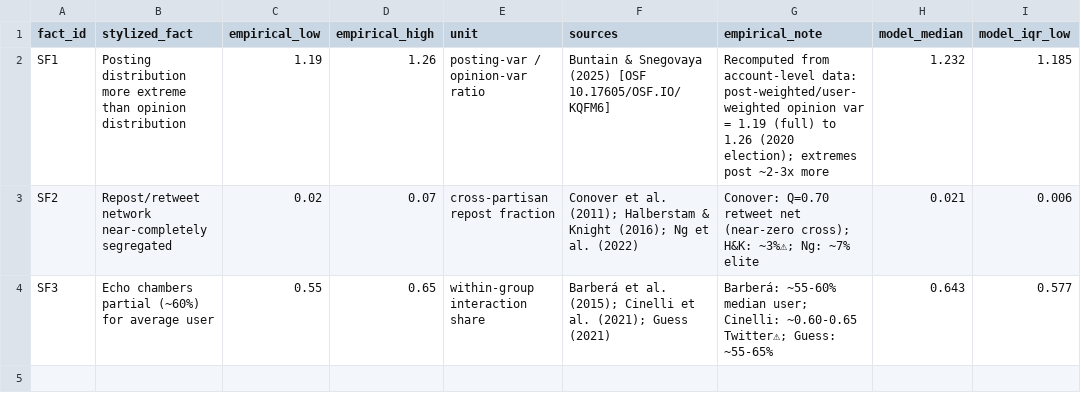
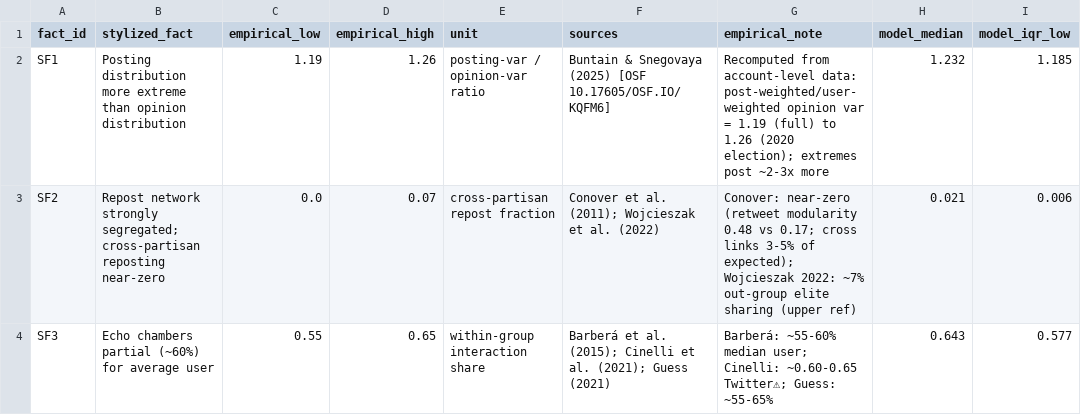
Before and after one commit to tooooomoya/manipulation-backfire-model, a CSV file: emp-valid/stylized_facts_comparison.csv, drawn as a sheet; only a part is shown; the diff names each change by its address in the sheet, - before the commit and + after, or states it on an @@ line.

```diff
--- a/emp-valid/stylized_facts_comparison.csv
+++ b/emp-valid/stylized_facts_comparison.csv
-B3 (stylized_fact): Repost/retweet network near-completely segregated
+B3 (stylized_fact): Repost network strongly segregated; cross-partisan reposting near-zero
-C3 (empirical_low): 0.02
+C3 (empirical_low): 0.0
-F3 (sources): …al. (2011); Halberstam & Knight (2016); Ng et al.…
+F3 (sources): …al. (2011); Wojcieszak et al.…
-G3 (empirical_note): Conover: Q=0.70 retweet net (near-zero cross); H&K: ~3%⚠; Ng: ~7% elite
+G3 (empirical_note): Conover: near-zero (retweet modularity 0.48 vs 0.17; cross links 3-5% of expected); Wojcieszak 2022: ~7% out-group elite sharing (upper ref)
```
Also changed, not shown: 2 other files.
